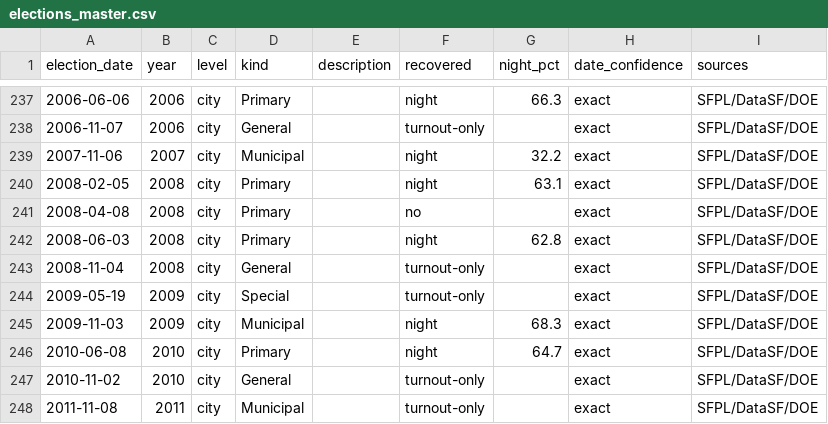
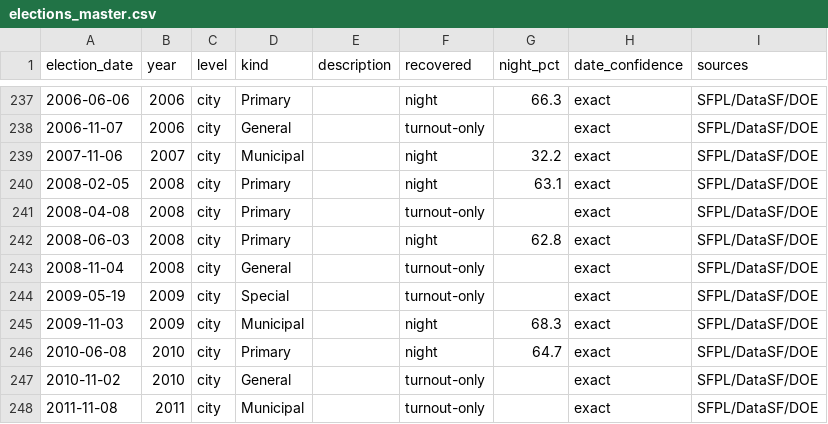
Before and after one commit to Grow-SF/sf-election-historical-counts, a CSV file: data/elections_master.csv, drawn as a sheet; only a part is shown, gaps mark what is left out.

```diff
--- a/data/elections_master.csv
+++ b/data/elections_master.csv
@@ -240,3 +240,3 @@ election_date,year,level,kind,description,recovered,night_pct,date_confidence,so
 2008-02-05,2008,city,Primary,,night,63.1,exact,SFPL/DataSF/DOE
-2008-04-08,2008,city,Primary,,no,,exact,SFPL/DataSF/DOE
+2008-04-08,2008,city,Primary,,turnout-only,,exact,SFPL/DataSF/DOE
 2008-06-03,2008,city,Primary,,night,62.8,exact,SFPL/DataSF/DOE
```
Also changed, not shown: data/sf_archival_canvass_points.csv, 9 other files.
